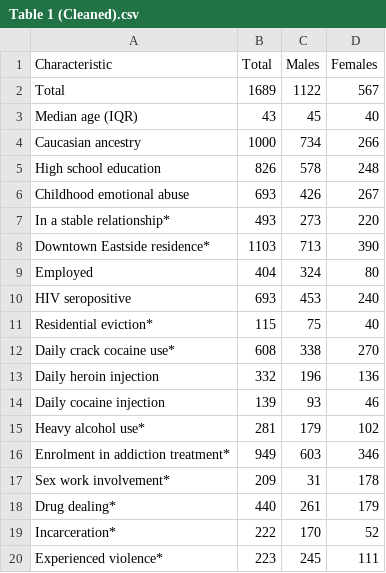
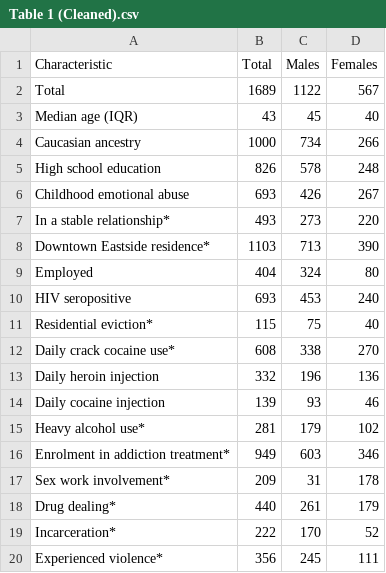
Before and after one commit to thedavidweng/Vancouver-Residential-Eviction-PWID-DataVisualization, a CSV file: Resources/Table 1 (Cleaned).csv, drawn as a sheet.

```diff
--- a/Resources/Table 1 (Cleaned).csv
+++ b/Resources/Table 1 (Cleaned).csv
@@ -19,2 +19,2 @@ Drug dealing*,440,261,179
 Incarceration*,222,170,52
-Experienced violence*,223,245,111
+Experienced violence*,356,245,111
```
Also changed, not shown: 2 other files.
